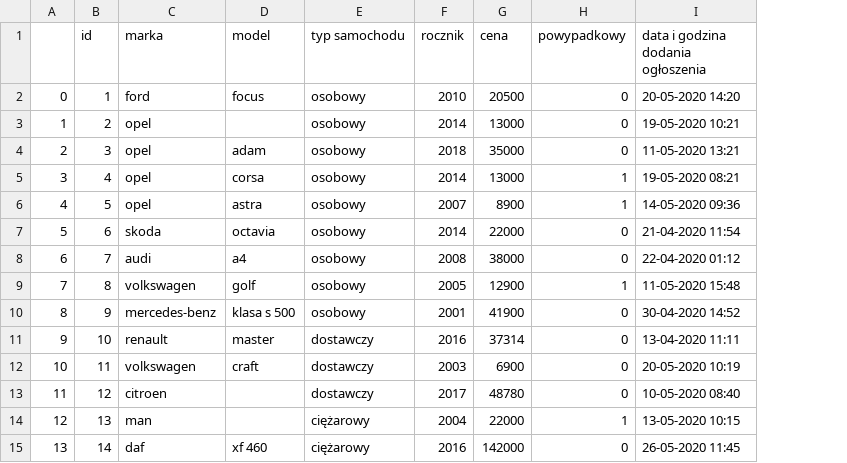
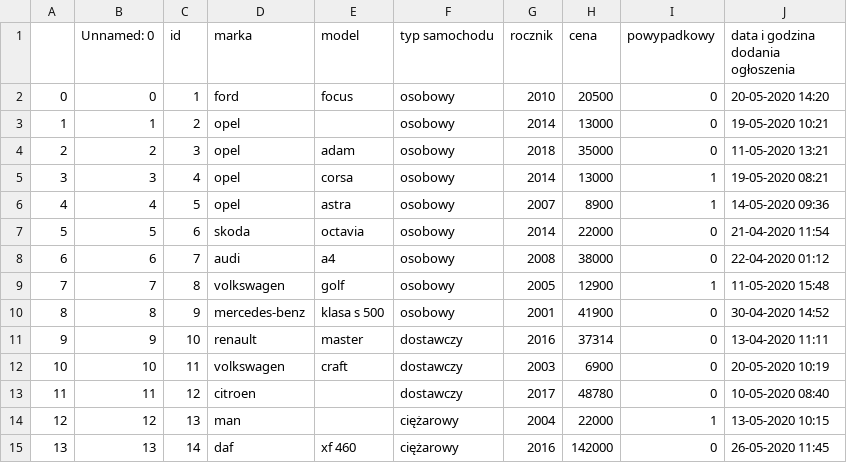
Before and after one commit to MichalSzopinski00/flask-project, a CSV file: files/cars.csv/cars.csv, drawn as a sheet; the diff names each change by its address in the sheet, - before the commit and + after, or states it on an @@ line.

```diff
--- a/files/cars.csv/cars.csv
+++ b/files/cars.csv/cars.csv
+column B (Unnamed: 0), rows 2-15: 0 | 1 | 2 | 3 | 4 | 5 | 6 | 7 | 8 | 9 | 10 | 11 | 12 | 13
```
Also changed, not shown: 36 other files.
